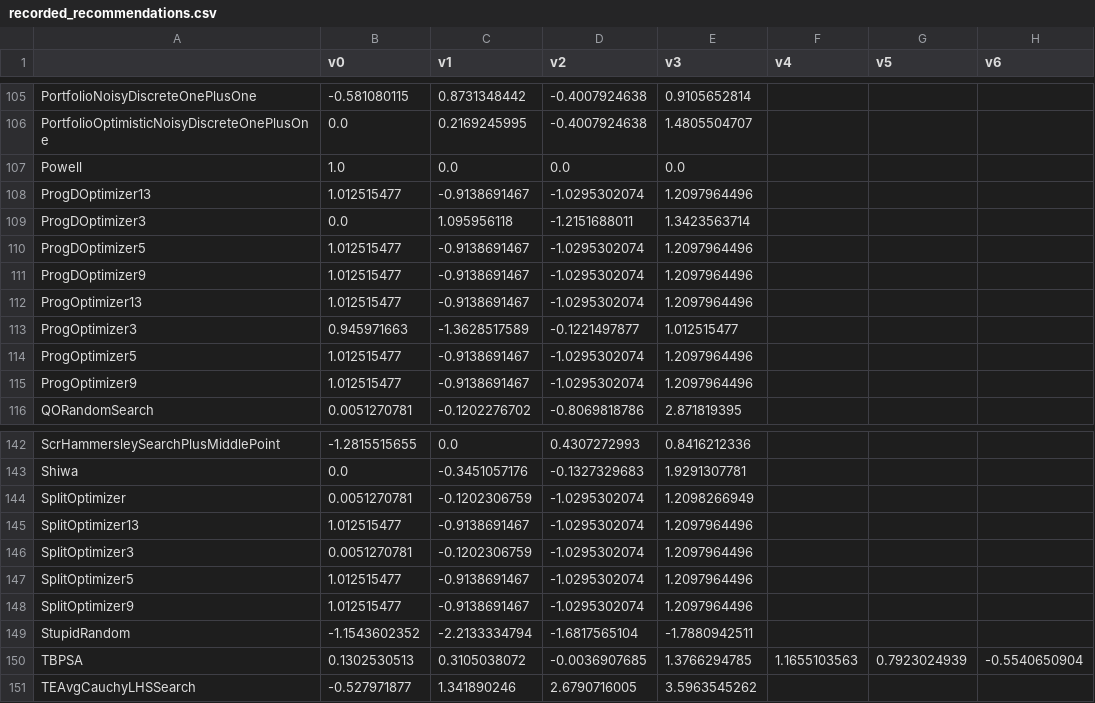
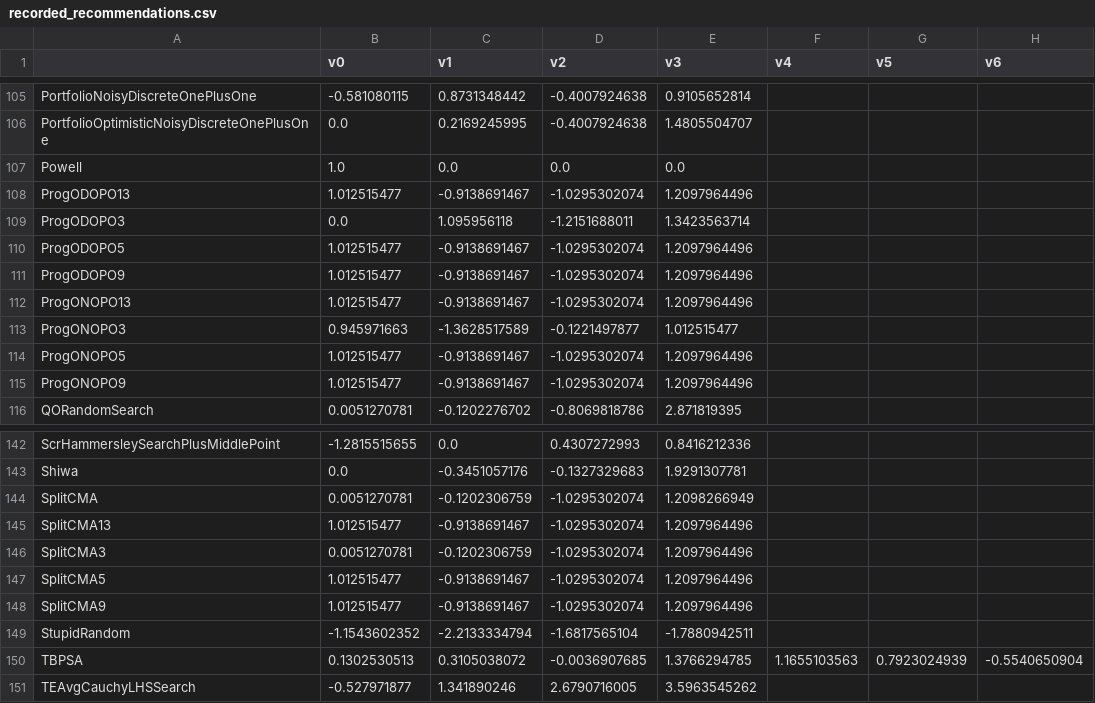
Before and after one commit to facebookresearch/nevergrad, a CSV file: nevergrad/optimization/recorded_recommendations.csv, drawn as a sheet; only a part is shown, gaps mark what is left out; the diff names each change by its address in the sheet, - before the commit and + after, or states it on an @@ line.

Commit message:
fix

```diff
--- a/nevergrad/optimization/recorded_recommendations.csv
+++ b/nevergrad/optimization/recorded_recommendations.csv
-A108: ProgDOptimizer13
+A108: ProgODOPO13
-A109: ProgDOptimizer3
+A109: ProgODOPO3
-A110: ProgDOptimizer5
+A110: ProgODOPO5
-A111: ProgDOptimizer9
+A111: ProgODOPO9
-A112: ProgOptimizer13
+A112: ProgONOPO13
-A113: ProgOptimizer3
+A113: ProgONOPO3
-A114: ProgOptimizer5
+A114: ProgONOPO5
-A115: ProgOptimizer9
+A115: ProgONOPO9
-A144: SplitOptimizer
+A144: SplitCMA
-A145: SplitOptimizer13
+A145: SplitCMA13
-A146: SplitOptimizer3
+A146: SplitCMA3
-A147: SplitOptimizer5
+A147: SplitCMA5
-A148: SplitOptimizer9
+A148: SplitCMA9
```
